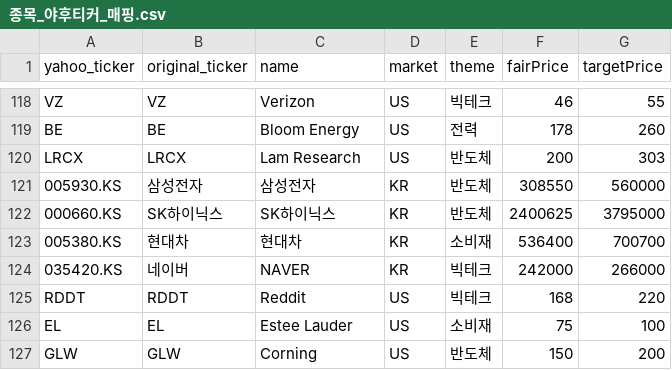
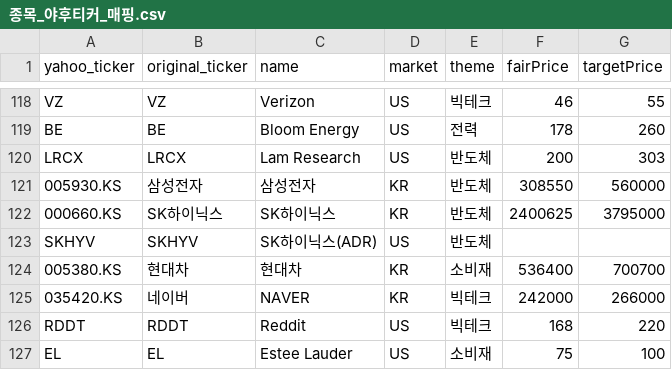
Before and after one commit to 990501s-design/stock-supporter, a CSV file: 종목_야후티커_매핑.csv, drawn as a sheet; only a part is shown, gaps mark what is left out; the shorter side is filled out with more unchanged rows.

Commit message:
지갑 버튼 아이콘을 라인 스타일 가방 아이콘으로 변경, SK하이닉스(ADR) 종목 추가
- 포트폴리오 추가 버튼을 이모지 대신 outline 브리프케이스 SVG로 교체 (하단 네비 포트폴리오 아이콘과 통일된 느낌)
- SK하이닉스(ADR, 티커 SKHYV) 추가: 국내 SK하이닉스와 별도로 '하이닉스' 검색 시 둘 다 노출

```diff
--- a/종목_야후티커_매핑.csv
+++ b/종목_야후티커_매핑.csv
@@ -122,2 +122,3 @@ LRCX,LRCX,Lam Research,US,반도체,200,303
 000660.KS,SK하이닉스,SK하이닉스,KR,반도체,2400625,3795000
+SKHYV,SKHYV,SK하이닉스(ADR),US,반도체,,
 005380.KS,현대차,현대차,KR,소비재,536400,700700
```
Also changed, not shown: 1 other file.
